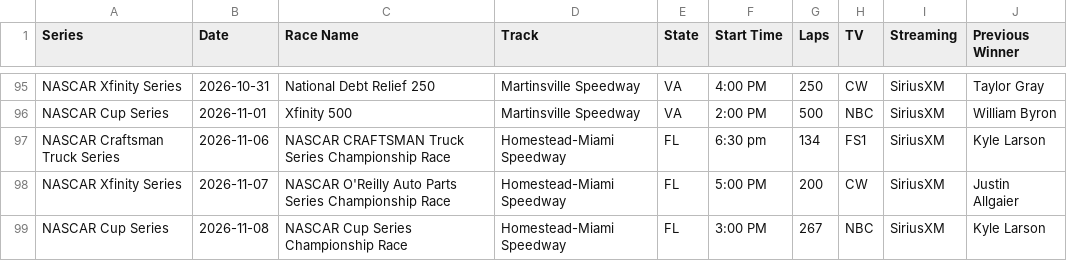
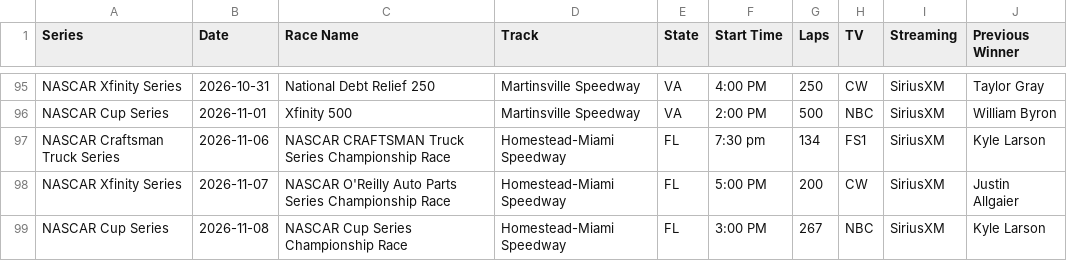
Before and after one commit to thefotes/motorsport-ics, a CSV file: nascar_schedules_2026.csv, drawn as a sheet; only a part is shown, gaps mark what is left out.

```diff
--- a/nascar_schedules_2026.csv
+++ b/nascar_schedules_2026.csv
@@ -96,3 +96,3 @@ NASCAR Xfinity Series,2026-10-31,National Debt Relief 250,Martinsville Speedway,
 NASCAR Cup Series,2026-11-01,Xfinity 500,Martinsville Speedway,VA,2:00 PM,500,NBC,SiriusXM,William Byron
-NASCAR Craftsman Truck Series,2026-11-06,NASCAR CRAFTSMAN Truck Series Championship Race,Homestead-Miami Speedway,FL,6:30 pm,134,FS1,SiriusXM,Kyle Larson
+NASCAR Craftsman Truck Series,2026-11-06,NASCAR CRAFTSMAN Truck Series Championship Race,Homestead-Miami Speedway,FL,7:30 pm,134,FS1,SiriusXM,Kyle Larson
 NASCAR Xfinity Series,2026-11-07,NASCAR O'Reilly Auto Parts Series Championship Race,Homestead-Miami Speedway,FL,5:00 PM,200,CW,SiriusXM,Justin Allgaier
```
Also changed, not shown: 3 other files.
